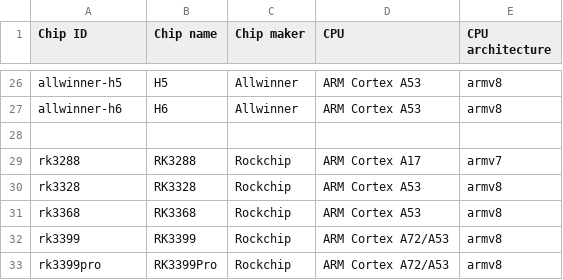
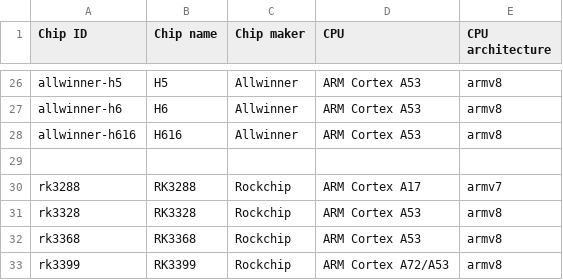
Before and after one commit to johang/sd-card-images, a CSV file: chips.csv, drawn as a sheet; only a part is shown, gaps mark what is left out; the shorter side is filled out with more unchanged rows; the diff names each change by its address in the sheet, - before the commit and + after, or states it on an @@ line.

```diff
--- a/chips.csv
+++ b/chips.csv
+row 28: allwinner-h616 | H616 | Allwinner | ARM Cortex A53 | armv8
```
Also changed, not shown: boards.csv, 1 other file.
